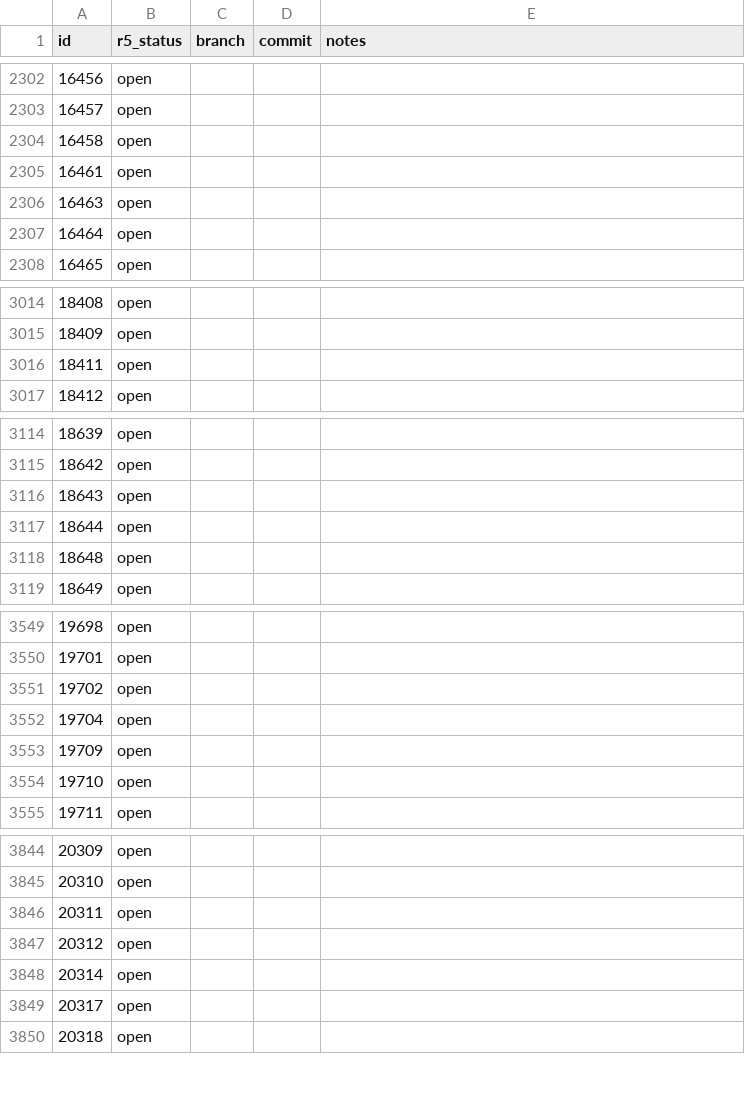
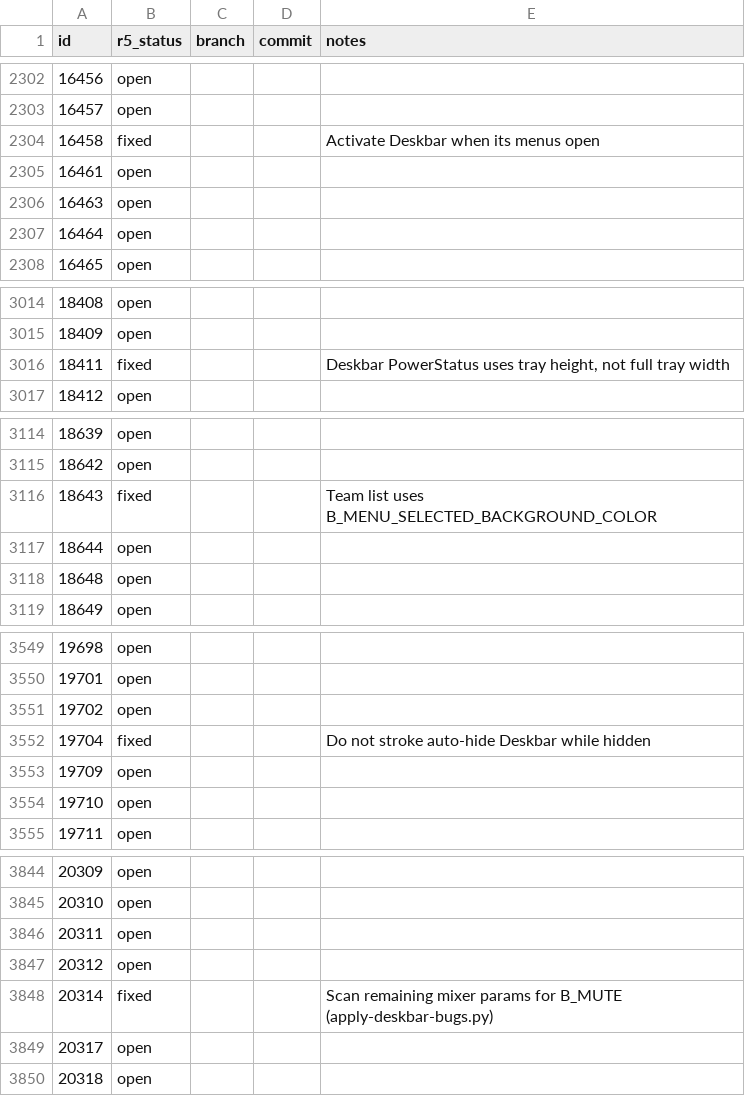
Before and after one commit to nickrusman-bot/r5os, a TSV file: tracker/r5-status.tsv, drawn as a sheet; only a part is shown, gaps mark what is left out; the diff covers the shown part only.

```diff
--- a/tracker/r5-status.tsv
+++ b/tracker/r5-status.tsv
@@ -2303,3 +2303,3 @@ id	r5_status	branch	commit	notes
 16457	open			
-16458	open			
+16458	fixed			Activate Deskbar when its menus open
 16461	open			
@@ -3015,3 +3015,3 @@ id	r5_status	branch	commit	notes
 18409	open			
-18411	open			
+18411	fixed			Deskbar PowerStatus uses tray height, not full tray width
 18412	open			
@@ -3115,3 +3115,3 @@ id	r5_status	branch	commit	notes
 18642	open			
-18643	open			
+18643	fixed			Team list uses B_MENU_SELECTED_BACKGROUND_COLOR
 18644	open			
@@ -3551,3 +3551,3 @@ id	r5_status	branch	commit	notes
 19702	open			
-19704	open			
+19704	fixed			Do not stroke auto-hide Deskbar while hidden
 19709	open			
@@ -3847,3 +3847,3 @@ id	r5_status	branch	commit	notes
 20312	open			
-20314	open			
+20314	fixed			Scan remaining mixer params for B_MUTE (apply-deskbar-bugs.py)
 20317	open			
```
Also changed, not shown: 10 edited cells elsewhere in this file, 4 other files.
